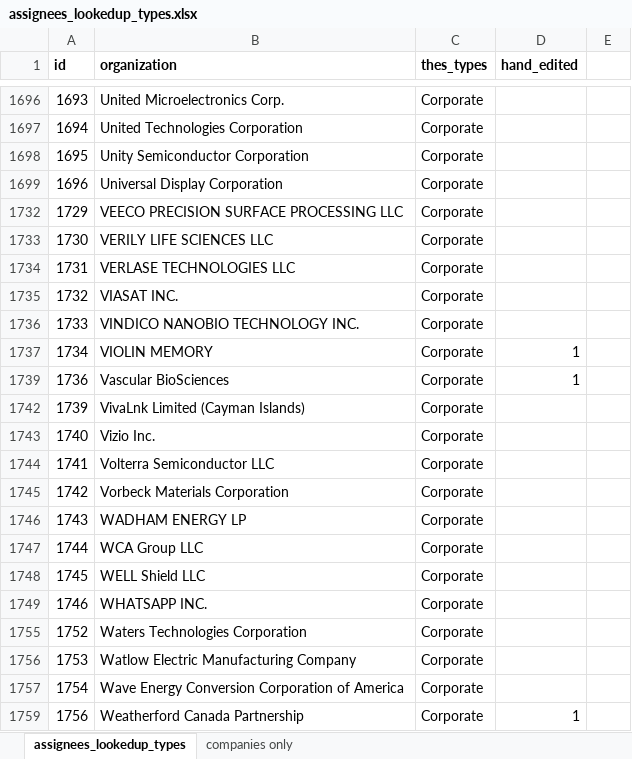
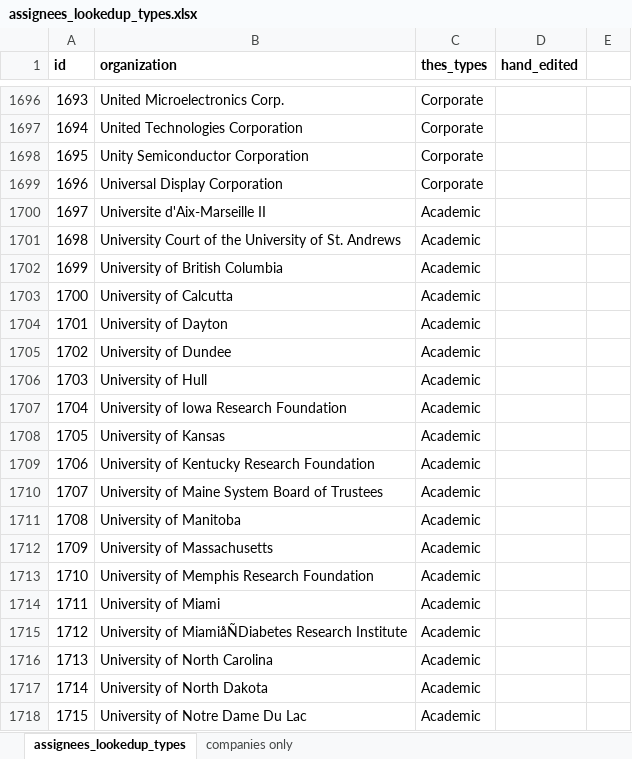
Before and after one commit to euphonic/EAGER, an Excel workbook: data/orgs/assignees_lookedup_types.xlsx, sheet assignees_lookedup_types, drawn as a sheet; only a part is shown, gaps mark what is left out; the shorter side is filled out with more unchanged rows; values as stored, in another font and other column widths than the file's, no borders; the diff covers the shown part only; the diff names each change by its address in the sheet, - before the commit and + after, or states it on an @@ line.

```diff
--- a/data/orgs/assignees_lookedup_types.xlsx (sheet assignees_lookedup_types)
+++ b/data/orgs/assignees_lookedup_types.xlsx (sheet assignees_lookedup_types)
@@ row 1700 unhidden: 1697 | Universite d'Aix-Marseille II | Academic @@
@@ row 1701 unhidden: 1698 | University Court of the University of St. Andrews | Academic @@
@@ row 1702 unhidden: 1699 | University of British Columbia | Academic @@
@@ row 1703 unhidden: 1700 | University of Calcutta | Academic @@
@@ row 1704 unhidden: 1701 | University of Dayton | Academic @@
@@ row 1705 unhidden: 1702 | University of Dundee | Academic @@
@@ row 1706 unhidden: 1703 | University of Hull | Academic @@
@@ row 1707 unhidden: 1704 | University of Iowa Research Foundation | Academic @@
@@ row 1708 unhidden: 1705 | University of Kansas | Academic @@
@@ row 1709 unhidden: 1706 | University of Kentucky Research Foundation | Academic @@
@@ row 1710 unhidden: 1707 | University of Maine System Board of Trustees | Academic @@
@@ row 1711 unhidden: 1708 | University of Manitoba | Academic @@
@@ row 1712 unhidden: 1709 | University of Massachusetts | Academic @@
@@ row 1713 unhidden: 1710 | University of Memphis Research Foundation | Academic @@
@@ row 1714 unhidden: 1711 | University of Miami | Academic @@
@@ row 1715 unhidden: 1712 | University of MiamiåÑDiabetes Research Institute | Academic @@
@@ row 1716 unhidden: 1713 | University of North Carolina | Academic @@
@@ row 1717 unhidden: 1714 | University of North Dakota | Academic @@
@@ row 1718 unhidden: 1715 | University of Notre Dame Du Lac | Academic @@
```
Also changed, not shown: 277 hidden or unhidden rows elsewhere in this sheet, 14 other files.
